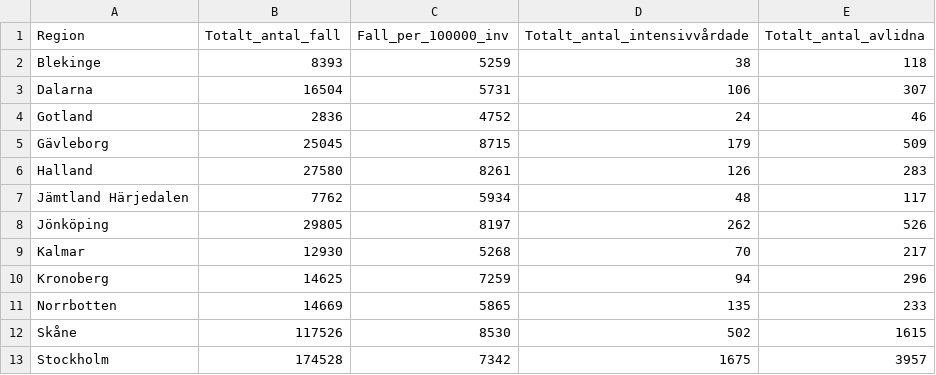
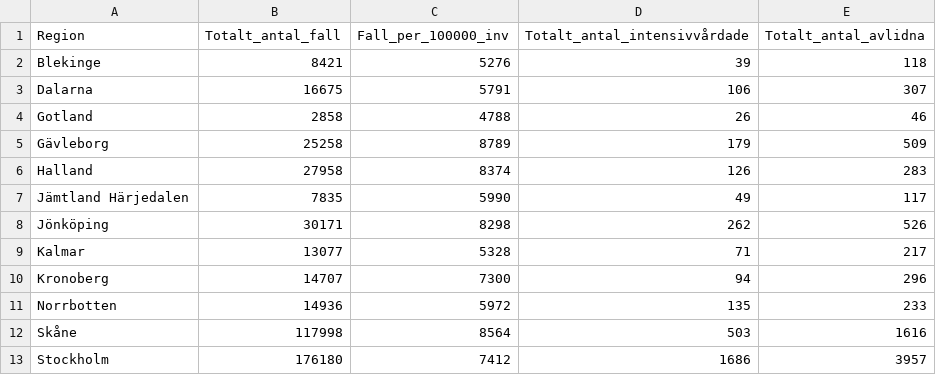
Before and after one commit to shortlisted/covid-19-sweden, a CSV file: region_totals.csv, drawn as a sheet; only a part is shown; the diff covers the shown part only.

```diff
--- a/region_totals.csv
+++ b/region_totals.csv
@@ -1,13 +1,13 @@
 Region,Totalt_antal_fall,Fall_per_100000_inv,Totalt_antal_intensivvårdade,Totalt_antal_avlidna
-Blekinge,8393,5259,38,118
-Dalarna,16504,5731,106,307
-Gotland,2836,4752,24,46
-Gävleborg,25045,8715,179,509
-Halland,27580,8261,126,283
-Jämtland Härjedalen,7762,5934,48,117
-Jönköping,29805,8197,262,526
-Kalmar,12930,5268,70,217
-Kronoberg,14625,7259,94,296
-Norrbotten,14669,5865,135,233
-Skåne,117526,8530,502,1615
-Stockholm,174528,7342,1675,3957
+Blekinge,8421,5276,39,118
+Dalarna,16675,5791,106,307
+Gotland,2858,4788,26,46
+Gävleborg,25258,8789,179,509
+Halland,27958,8374,126,283
+Jämtland Härjedalen,7835,5990,49,117
+Jönköping,30171,8298,262,526
+Kalmar,13077,5328,71,217
+Kronoberg,14707,7300,94,296
+Norrbotten,14936,5972,135,233
+Skåne,117998,8564,503,1616
+Stockholm,176180,7412,1686,3957
```
Also changed, not shown: 24 edited cells elsewhere in this file, ICU_by_date.csv, cases_by_date_and_region.csv, 3 other files.
